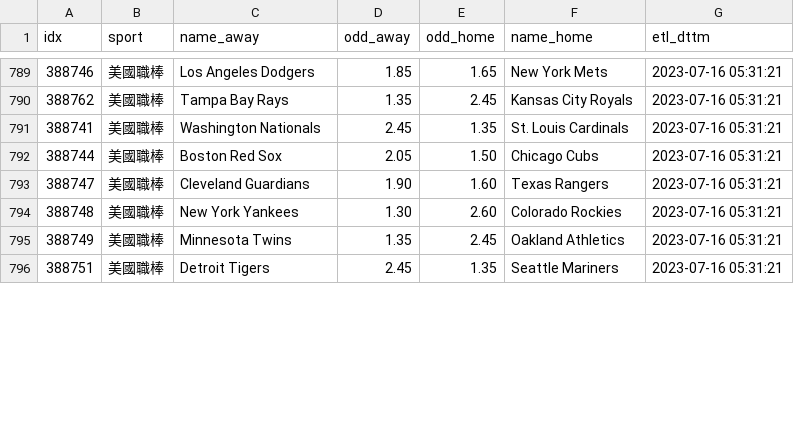
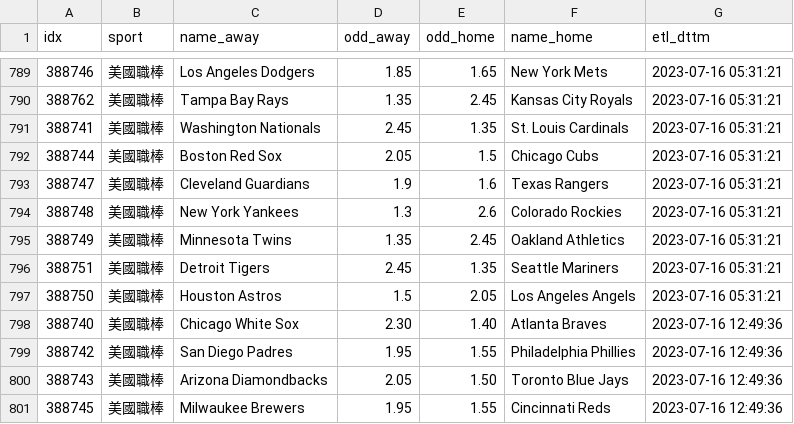
Before and after one commit to achilles0926/tw_sport_lottery, a CSV file: twsl_baseball_odds_base.csv, drawn as a sheet; only a part is shown, gaps mark what is left out; the diff covers the shown part only.

```diff
--- a/twsl_baseball_odds_base.csv
+++ b/twsl_baseball_odds_base.csv
@@ -791,6 +791,11 @@
 388741,美國職棒,Washington Nationals,2.45,1.35,St. Louis Cardinals,2023-07-16 05:31:21
-388744,美國職棒,Boston Red Sox,2.05,1.50,Chicago Cubs,2023-07-16 05:31:21
-388747,美國職棒,Cleveland Guardians,1.90,1.60,Texas Rangers,2023-07-16 05:31:21
-388748,美國職棒,New York Yankees,1.30,2.60,Colorado Rockies,2023-07-16 05:31:21
+388744,美國職棒,Boston Red Sox,2.05,1.5,Chicago Cubs,2023-07-16 05:31:21
+388747,美國職棒,Cleveland Guardians,1.9,1.6,Texas Rangers,2023-07-16 05:31:21
+388748,美國職棒,New York Yankees,1.3,2.6,Colorado Rockies,2023-07-16 05:31:21
 388749,美國職棒,Minnesota Twins,1.35,2.45,Oakland Athletics,2023-07-16 05:31:21
 388751,美國職棒,Detroit Tigers,2.45,1.35,Seattle Mariners,2023-07-16 05:31:21
+388750,美國職棒,Houston Astros,1.5,2.05,Los Angeles Angels,2023-07-16 05:31:21
+388740,美國職棒,Chicago White Sox,2.30,1.40,Atlanta Braves,2023-07-16 12:49:36
+388742,美國職棒,San Diego Padres,1.95,1.55,Philadelphia Phillies,2023-07-16 12:49:36
+388743,美國職棒,Arizona Diamondbacks,2.05,1.50,Toronto Blue Jays,2023-07-16 12:49:36
+388745,美國職棒,Milwaukee Brewers,1.95,1.55,Cincinnati Reds,2023-07-16 12:49:36
```
Also changed, not shown: 8 added rows and 4 edited cells elsewhere in this file, twsl_baseball_odds_backup.csv, twsl_baseball_odds_new.csv.
